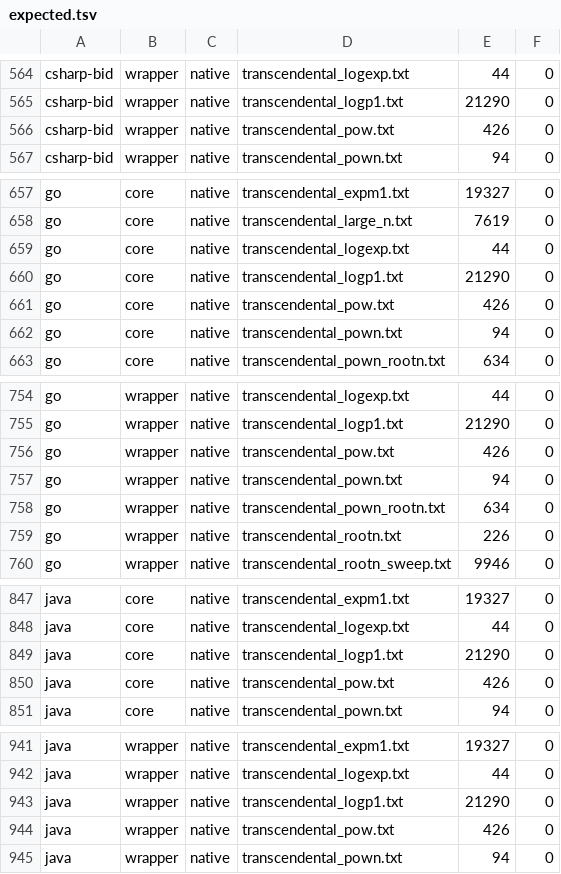
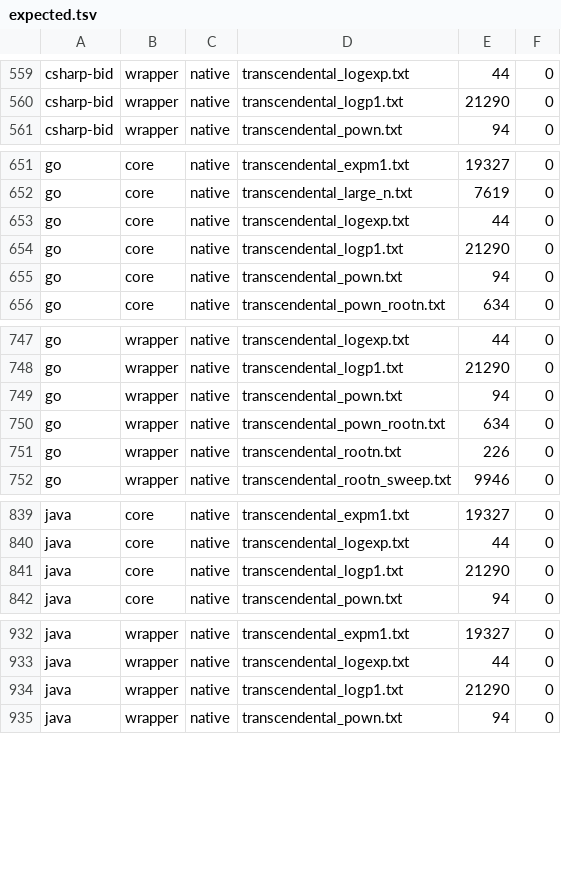
Before and after one commit to migueldecimal128/decimal128-resources, a TSV file: rosetta/expected.tsv, drawn as a sheet; only a part is shown, gaps mark what is left out; the diff covers the shown part only; the diff names each change by its address in the sheet, - before the commit and + after, or states it on an @@ line.

```diff
--- a/rosetta/expected.tsv
+++ b/rosetta/expected.tsv
-row 566: csharp-bid | wrapper | native | transcendental_pow.txt | 426 | 0
-row 661: go | core | native | transcendental_pow.txt | 426 | 0
-row 756: go | wrapper | native | transcendental_pow.txt | 426 | 0
-row 850: java | core | native | transcendental_pow.txt | 426 | 0
-row 944: java | wrapper | native | transcendental_pow.txt | 426 | 0
```
Also changed, not shown: 12 removed rows and 6 edited cells elsewhere in this file, 5 other files.
